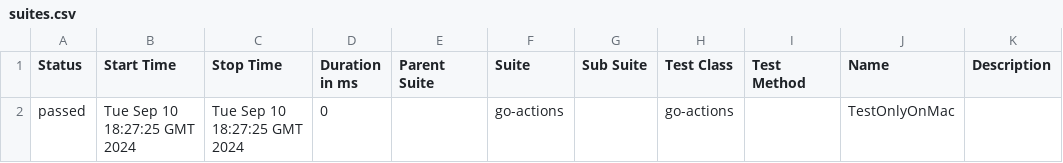
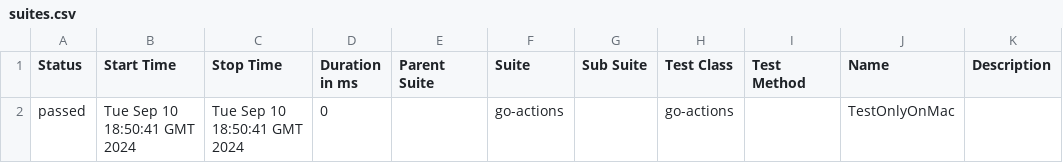
Before and after one commit to chkp-davidbell/go-pipeline, a CSV file: allure-report/data/suites.csv, drawn as a sheet.

```diff
--- a/allure-report/data/suites.csv
+++ b/allure-report/data/suites.csv
@@ -1,2 +1,2 @@
 "Status","Start Time","Stop Time","Duration in ms","Parent Suite","Suite","Sub Suite","Test Class","Test Method","Name","Description"
-"passed","Tue Sep 10 18:27:25 GMT 2024","Tue Sep 10 18:27:25 GMT 2024","0","","go-actions","","go-actions","","TestOnlyOnMac",""
+"passed","Tue Sep 10 18:50:41 GMT 2024","Tue Sep 10 18:50:41 GMT 2024","0","","go-actions","","go-actions","","TestOnlyOnMac",""
```
Also changed, not shown: 25 other files.
